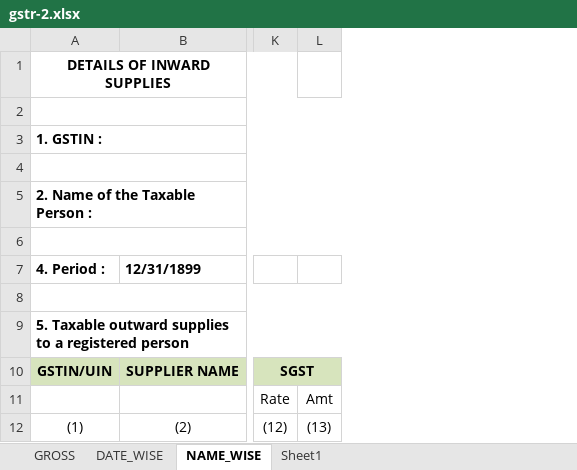
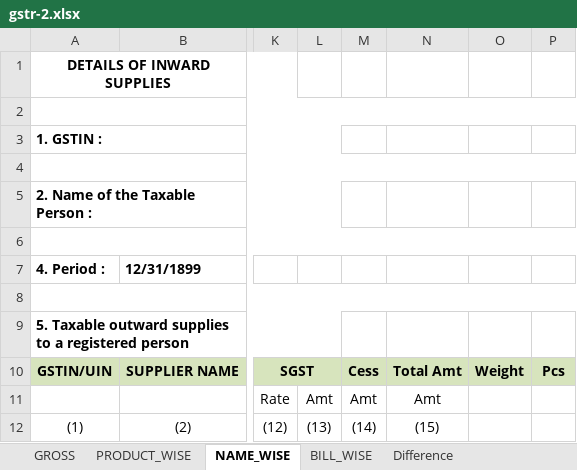
Before and after one commit to shkun62-pixel/shkun62, an Excel workbook: public/excel/gstr-2.xlsx, sheet NAME_WISE, drawn as a sheet; only a part is shown, gaps mark what is left out; values as stored, in another font and other column widths than the file's, no borders; the diff names each change by its address in the sheet, - before the commit and + after, or states it on an @@ line.

```diff
--- a/public/excel/gstr-2.xlsx (sheet NAME_WISE)
+++ b/public/excel/gstr-2.xlsx (sheet NAME_WISE)
-sheet tab: DATE_WISE
+sheet tab: PRODUCT_WISE
-sheet tab: Sheet1
+sheet tab: BILL_WISE
+sheet tab: Difference
+column M, rows 10-12: Cess | Amt | (14)
+column N, rows 10-12: Total Amt | Amt | (15)
+column O, row 10: Weight
+column P, row 10: Pcs
```
Also changed, not shown: sheet GROSS, sheet PRODUCT_WISE, formulas that keep their value, 1 other file.
